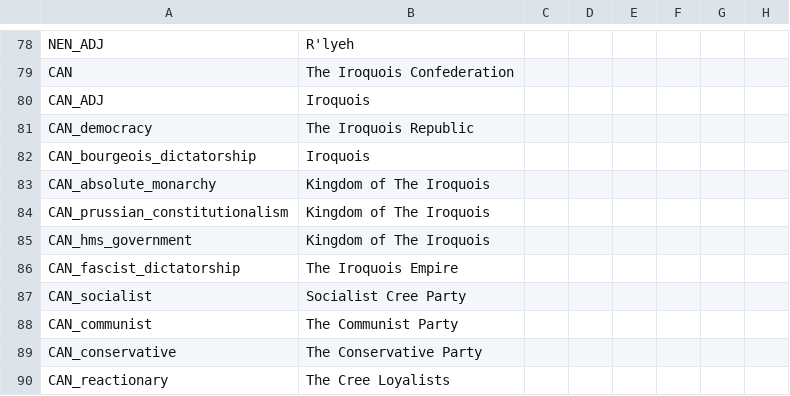
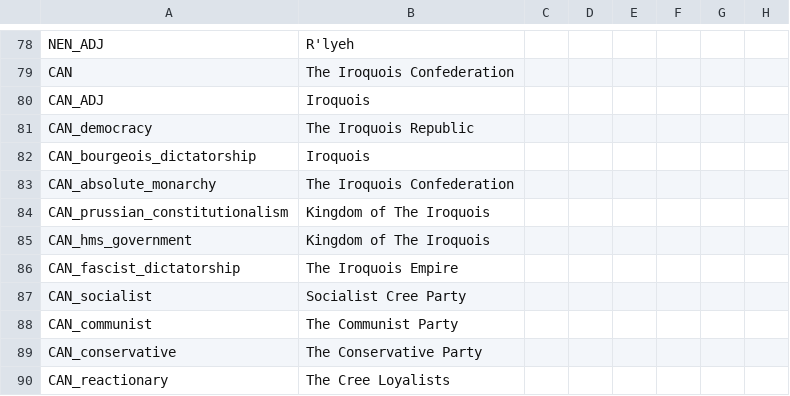
Before and after one commit to LukeZurg22/Pilgrimage-of-Prophecy, a CSV file: localisation/00_Allbored_Countries_America.csv, drawn as a sheet; only a part is shown, gaps mark what is left out; the diff names each change by its address in the sheet, - before the commit and + after, or states it on an @@ line.

```diff
--- a/localisation/00_Allbored_Countries_America.csv
+++ b/localisation/00_Allbored_Countries_America.csv
-B83: Kingdom of The Iroquois
+B83: The Iroquois Confederation
```
Also changed, not shown: 5 other files.
